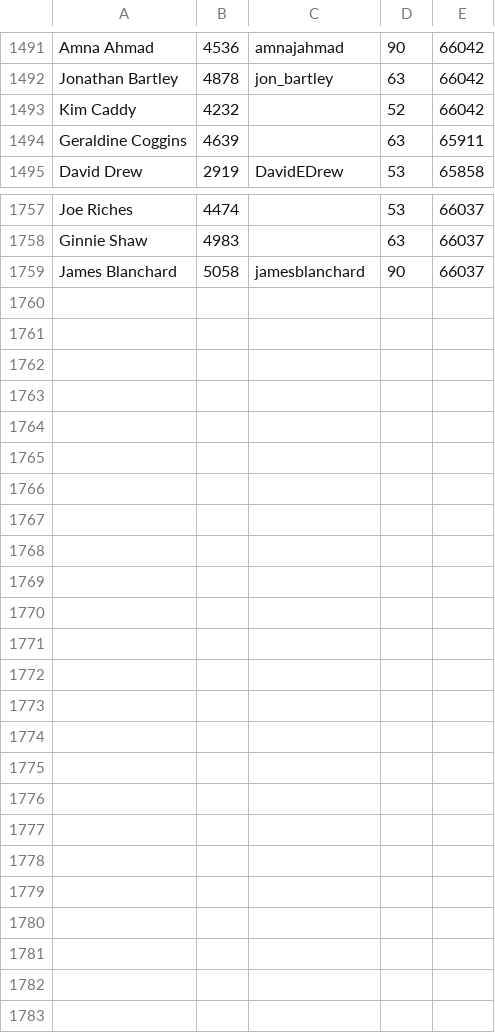
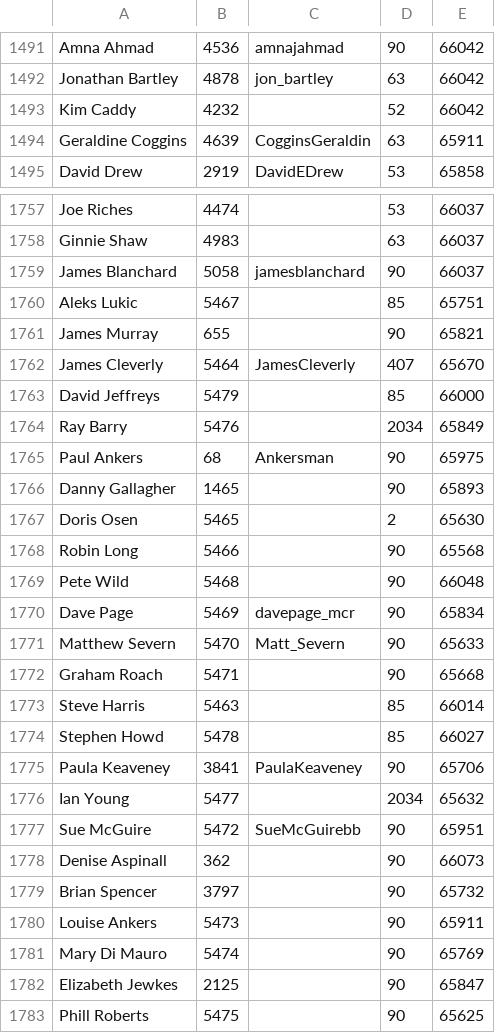
Before and after one commit to davorg/twittelection, a TSV file: db/candidate.tsv, drawn as a sheet; only a part is shown, gaps mark what is left out.

Commit message:
More data dumps

```diff
--- a/db/candidate.tsv
+++ b/db/candidate.tsv
@@ -1493,3 +1493,3 @@ Jonathan Bartley	4878	jon_bartley	63	66042
 Kim Caddy	4232		52	66042
-Geraldine Coggins	4639		63	65911
+Geraldine Coggins	4639	CogginsGeraldin	63	65911
 David Drew	2919	DavidEDrew	53	65858
@@ -1759 +1759,25 @@ Ginnie Shaw	4983		63	66037
 James Blanchard	5058	jamesblanchard	90	66037
+Aleks Lukic	5467		85	65751
+James Murray	655		90	65821
+James Cleverly	5464	JamesCleverly	407	65670
+David Jeffreys	5479		85	66000
+Ray Barry	5476		2034	65849
+Paul Ankers	68	Ankersman	90	65975
+Danny Gallagher	1465		90	65893
+Doris Osen	5465		2	65630
+Robin Long	5466		90	65568
+Pete Wild	5468		90	66048
+Dave Page	5469	davepage_mcr	90	65834
+Matthew Severn	5470	Matt_Severn	90	65633
+Graham Roach	5471		90	65668
+Steve Harris	5463		85	66014
+Stephen Howd	5478		85	66027
+Paula Keaveney	3841	PaulaKeaveney	90	65706
+Ian Young	5477		2034	65632
+Sue McGuire	5472	SueMcGuirebb	90	65951
+Denise Aspinall	362		90	66073
+Brian Spencer	3797		90	65732
+Louise Ankers	5473		90	65911
+Mary Di Mauro	5474		90	65769
+Elizabeth Jewkes	2125		90	65847
+Phill Roberts	5475		90	65625
```
Also changed, not shown: 2 other files.
